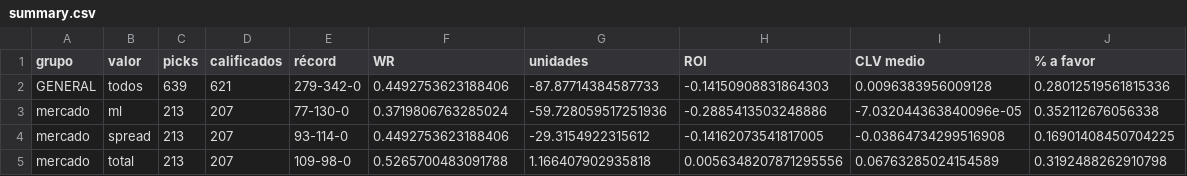
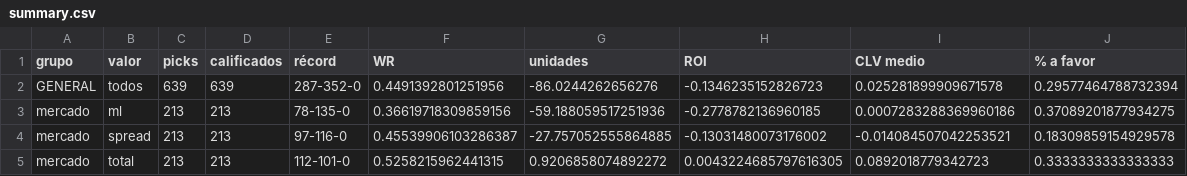
Before and after one commit to DaveBarracuda/nba-quant, a CSV file: ledger/github/summary.csv, drawn as a sheet; only a part is shown; the diff covers the shown part only.

```diff
--- a/ledger/github/summary.csv
+++ b/ledger/github/summary.csv
@@ -1,5 +1,5 @@
 grupo,valor,picks,calificados,récord,WR,unidades,ROI,CLV medio,% a favor
-GENERAL,todos,639,621,279-342-0,0.4492753623188406,-87.87714384587733,-0.14150908831864303,0.0096383956009128,0.28012519561815336
-mercado,ml,213,207,77-130-0,0.3719806763285024,-59.728059517251936,-0.2885413503248886,-7.032044363840096e-05,0.352112676056338
-mercado,spread,213,207,93-114-0,0.4492753623188406,-29.3154922315612,-0.14162073541817005,-0.03864734299516908,0.16901408450704225
-mercado,total,213,207,109-98-0,0.5265700483091788,1.166407902935818,0.0056348207871295556,0.06763285024154589,0.3192488262910798
+GENERAL,todos,639,639,287-352-0,0.4491392801251956,-86.0244262656276,-0.1346235152826723,0.025281899909671578,0.29577464788732394
+mercado,ml,213,213,78-135-0,0.36619718309859156,-59.188059517251936,-0.2778782136960185,0.0007283288369960186,0.37089201877934275
+mercado,spread,213,213,97-116-0,0.45539906103286387,-27.757052555864885,-0.13031480073176002,-0.014084507042253521,0.18309859154929578
+mercado,total,213,213,112-101-0,0.5258215962441315,0.9206858074892272,0.0043224685797616305,0.0892018779342723,0.3333333333333333
```
Also changed, not shown: 4 removed rows and 114 edited cells elsewhere in this file, ledger/github/picks.csv, 1 other file.
